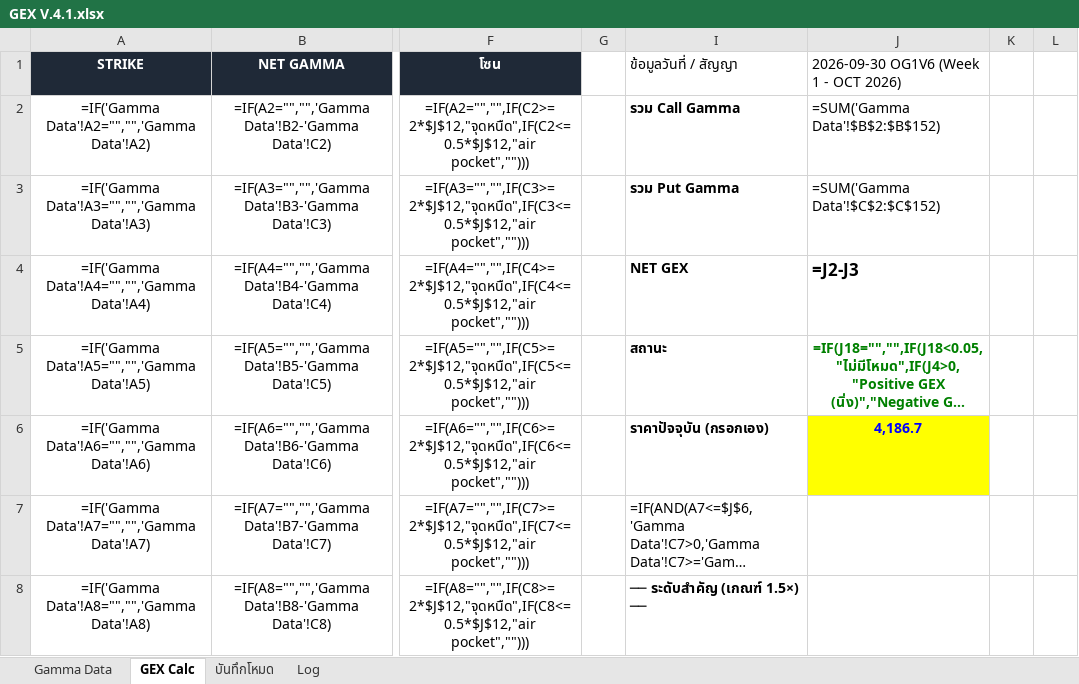
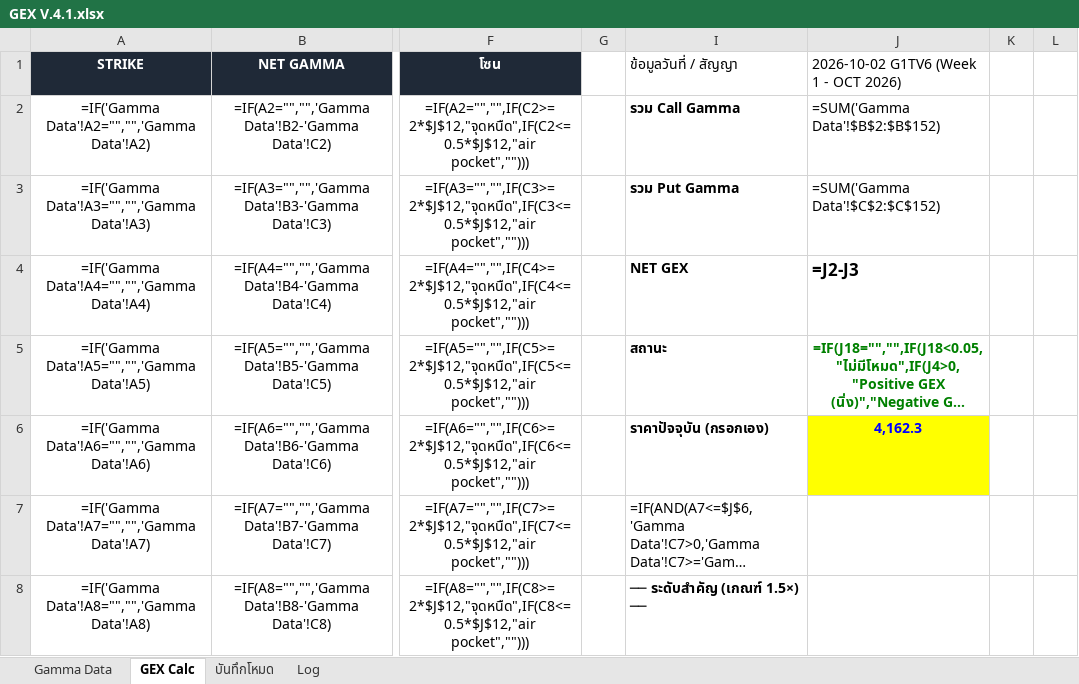
Before and after one commit to tphotaya-ctrl/maxpain-and-gex, an Excel workbook: GEX V.4.1.xlsx, sheet GEX Calc, drawn as a sheet; only a part is shown, gaps mark what is left out; long unchanged cells end in …; values as stored, in another font and other column widths than the file's, no borders; formulas without a stored value are shown as written; charts and pictures and conditional formats not drawn; the diff names each change by its address in the sheet, - before the commit and + after, or states it on an @@ line.

```diff
--- a/GEX V.4.1.xlsx (sheet GEX Calc)
+++ b/GEX V.4.1.xlsx (sheet GEX Calc)
-J1: 2026-09-30 OG1V6 (Week 1 - OCT 2026)
+J1: 2026-10-02 G1TV6 (Week 1 - OCT 2026)
-J6: 4,186.7
+J6: 4,162.3
```
Also changed, not shown: sheet Gamma Data, sheet Log, charts or pictures, คำนวน_max_pain_10 (2).xlsx, 9 other files.
